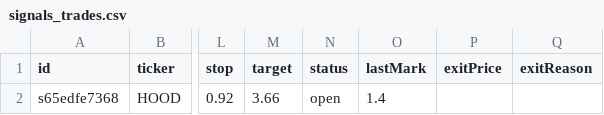
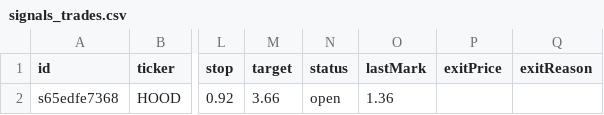
Before and after one commit to juanpameza/mrt-paper-sim, a CSV file: signals_trades.csv, drawn as a sheet; only a part is shown, gaps mark what is left out; the diff names each change by its address in the sheet, - before the commit and + after, or states it on an @@ line.

```diff
--- a/signals_trades.csv
+++ b/signals_trades.csv
-O2 (lastMark): 1.4
+O2 (lastMark): 1.36
```
Also changed, not shown: scan.csv, sim_trades.csv, 5 other files.
